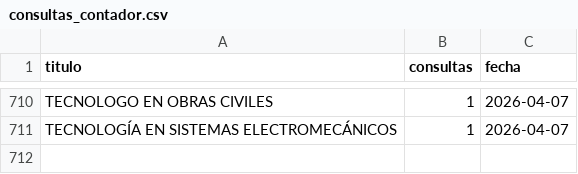
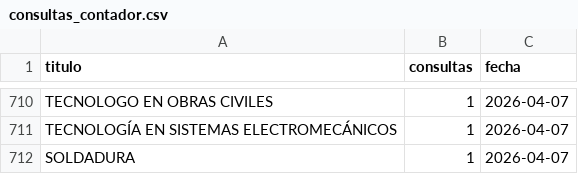
Before and after one commit to usanjosedocumentos-svg/validatitulos, a CSV file: consultas_contador.csv, drawn as a sheet; only a part is shown, gaps mark what is left out; the diff names each change by its address in the sheet, - before the commit and + after, or states it on an @@ line.

Commit message:
Consulta: SOLDADURA

```diff
--- a/consultas_contador.csv
+++ b/consultas_contador.csv
+row 712: SOLDADURA | 1 | 2026-04-07
```
